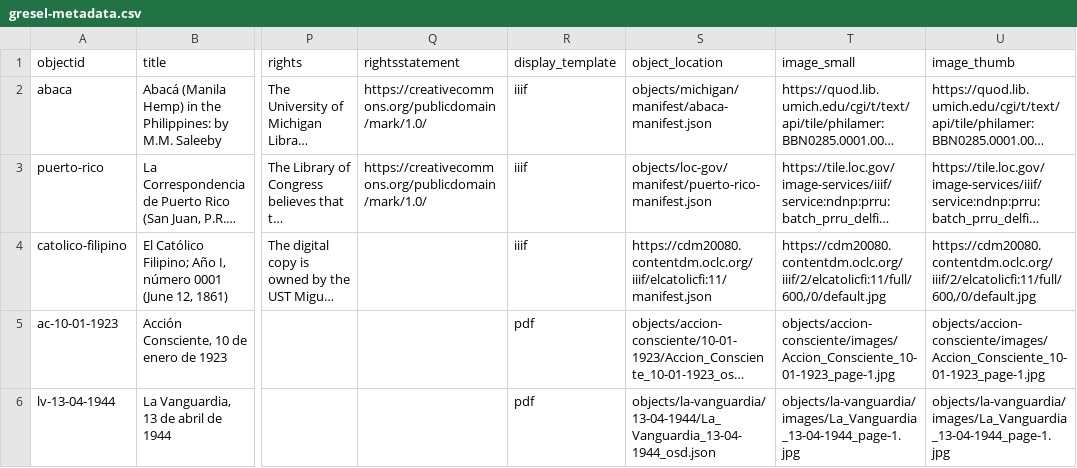
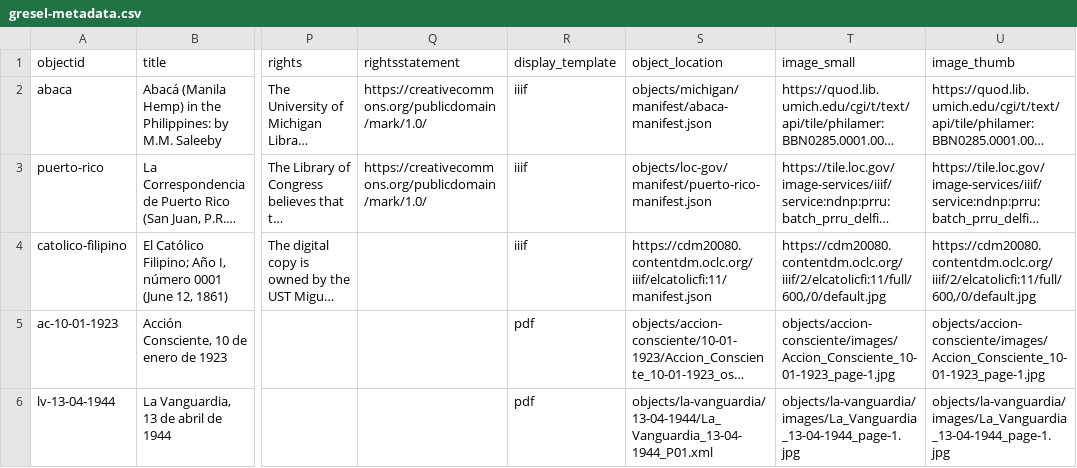
Before and after one commit to npirvu/demo-gresel, a CSV file: _data/gresel-metadata.csv, drawn as a sheet; only a part is shown, gaps mark what is left out; long unchanged cells end in …; the diff names each change by its address in the sheet, - before the commit and + after, or states it on an @@ line.

```diff
--- a/_data/gresel-metadata.csv
+++ b/_data/gresel-metadata.csv
-S6 (object_location): objects/la-vanguardia/13-04-1944/La_Vanguardia_13-04-1944_osd.json
+S6 (object_location): objects/la-vanguardia/13-04-1944/La_Vanguardia_13-04-1944_P01.xml
```
Also changed, not shown: 1 other file.
